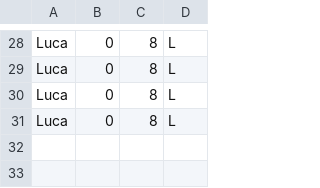
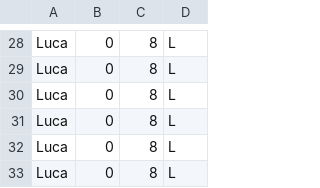
Before and after one commit to lucat1/unibo_00819_progetto, a CSV file: scoreboard.csv, drawn as a sheet; only a part is shown, gaps mark what is left out.

```diff
--- a/scoreboard.csv
+++ b/scoreboard.csv
@@ -31 +31,3 @@ Luca,0,8,L
 Luca,0,8,L
+Luca,0,8,L
+Luca,0,8,L
```
Also changed, not shown: 1 other file.
